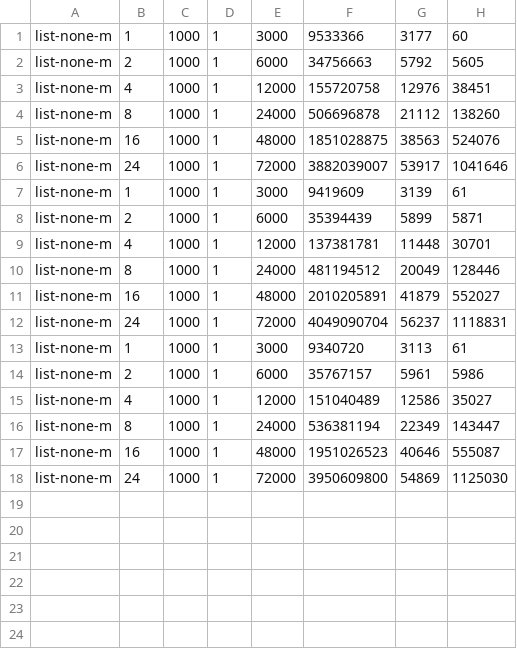
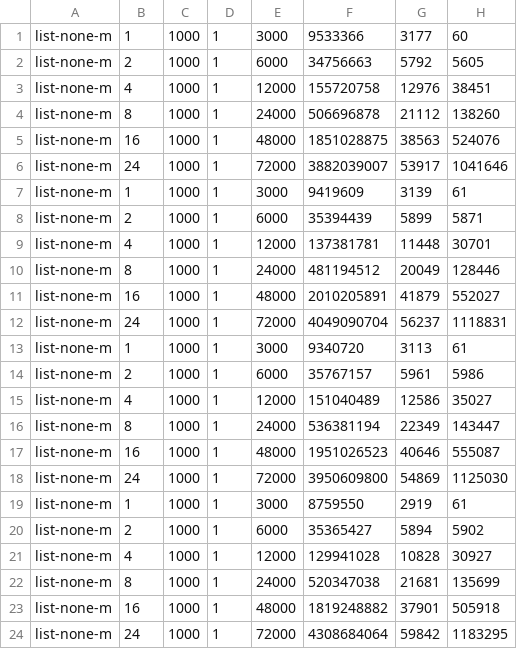
Before and after one commit to hmc-cs-jjoseph/cs134_lab2b, a CSV file: lab2b_2.csv, drawn as a sheet.

```diff
--- a/lab2b_2.csv
+++ b/lab2b_2.csv
@@ -18 +18,7 @@ list-none-m,16,1000,1,48000,1951026523,40646,555087
 list-none-m,24,1000,1,72000,3950609800,54869,1125030
+list-none-m,1,1000,1,3000,8759550,2919,61
+list-none-m,2,1000,1,6000,35365427,5894,5902
+list-none-m,4,1000,1,12000,129941028,10828,30927
+list-none-m,8,1000,1,24000,520347038,21681,135699
+list-none-m,16,1000,1,48000,1819248882,37901,505918
+list-none-m,24,1000,1,72000,4308684064,59842,1183295
```
Also changed, not shown: lab2b_1.csv, lab2b_3.csv, 8 other files.
